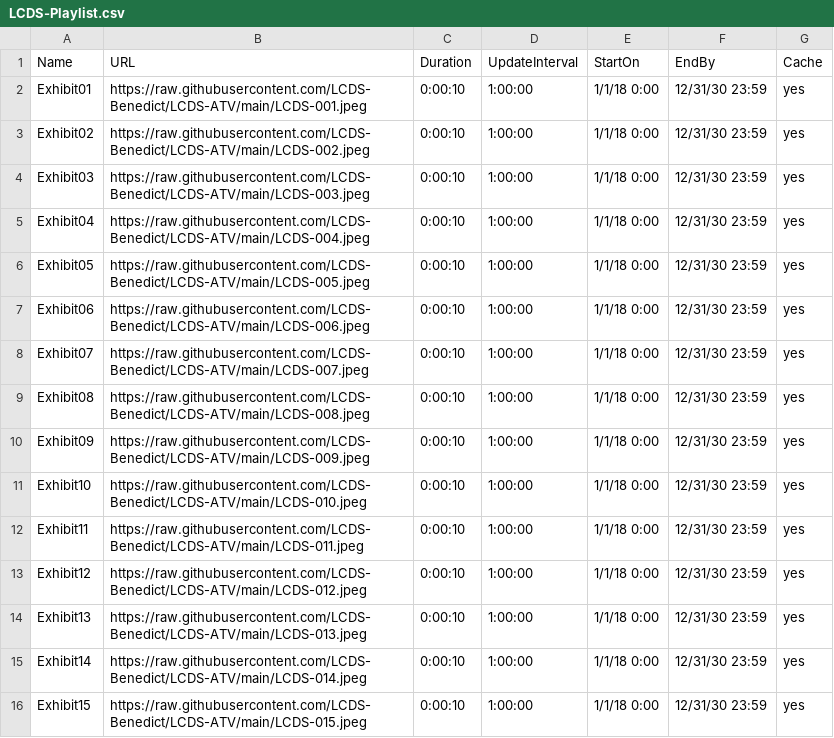
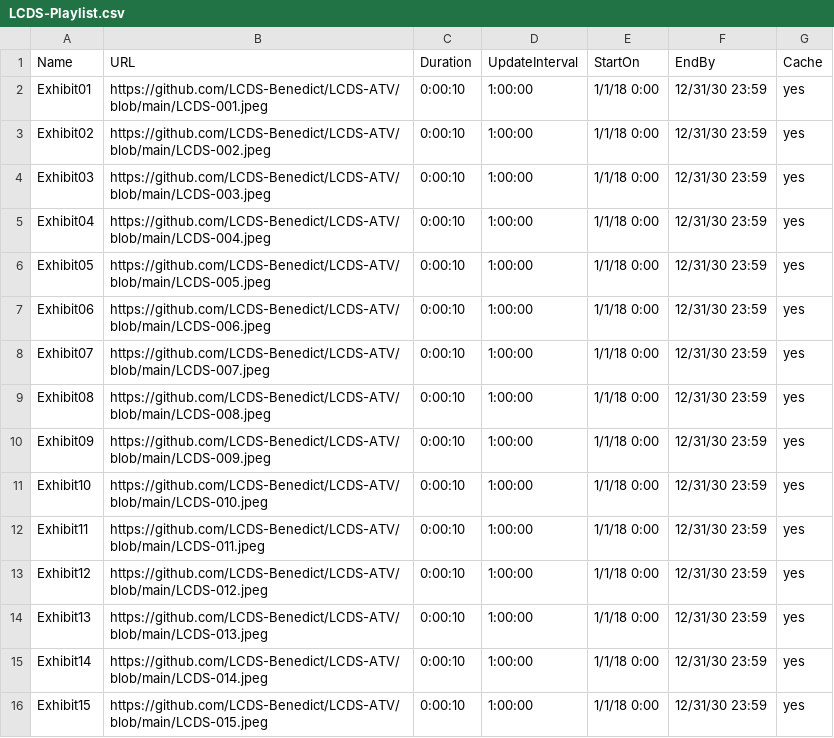
Before and after one commit to LCDS-Benedict/LCDS-ATV, a CSV file: LCDS-Playlist.csv, drawn as a sheet.

Commit message:
Update LCDS-Playlist.csv

```diff
--- a/LCDS-Playlist.csv
+++ b/LCDS-Playlist.csv
@@ -1,16 +1,16 @@
 Name,URL,Duration,UpdateInterval,StartOn,EndBy,Cache
-Exhibit01,https://raw.githubusercontent.com/LCDS-Benedict/LCDS-ATV/main/LCDS-001.jpeg,0:00:10,1:00:00,1/1/18 0:00,12/31/30 23:59,yes
-Exhibit02,https://raw.githubusercontent.com/LCDS-Benedict/LCDS-ATV/main/LCDS-002.jpeg,0:00:10,1:00:00,1/1/18 0:00,12/31/30 23:59,yes
-Exhibit03,https://raw.githubusercontent.com/LCDS-Benedict/LCDS-ATV/main/LCDS-003.jpeg,0:00:10,1:00:00,1/1/18 0:00,12/31/30 23:59,yes
-Exhibit04,https://raw.githubusercontent.com/LCDS-Benedict/LCDS-ATV/main/LCDS-004.jpeg,0:00:10,1:00:00,1/1/18 0:00,12/31/30 23:59,yes
-Exhibit05,https://raw.githubusercontent.com/LCDS-Benedict/LCDS-ATV/main/LCDS-005.jpeg,0:00:10,1:00:00,1/1/18 0:00,12/31/30 23:59,yes
-Exhibit06,https://raw.githubusercontent.com/LCDS-Benedict/LCDS-ATV/main/LCDS-006.jpeg,0:00:10,1:00:00,1/1/18 0:00,12/31/30 23:59,yes
-Exhibit07,https://raw.githubusercontent.com/LCDS-Benedict/LCDS-ATV/main/LCDS-007.jpeg,0:00:10,1:00:00,1/1/18 0:00,12/31/30 23:59,yes
-Exhibit08,https://raw.githubusercontent.com/LCDS-Benedict/LCDS-ATV/main/LCDS-008.jpeg,0:00:10,1:00:00,1/1/18 0:00,12/31/30 23:59,yes
-Exhibit09,https://raw.githubusercontent.com/LCDS-Benedict/LCDS-ATV/main/LCDS-009.jpeg,0:00:10,1:00:00,1/1/18 0:00,12/31/30 23:59,yes
-Exhibit10,https://raw.githubusercontent.com/LCDS-Benedict/LCDS-ATV/main/LCDS-010.jpeg,0:00:10,1:00:00,1/1/18 0:00,12/31/30 23:59,yes
-Exhibit11,https://raw.githubusercontent.com/LCDS-Benedict/LCDS-ATV/main/LCDS-011.jpeg,0:00:10,1:00:00,1/1/18 0:00,12/31/30 23:59,yes
-Exhibit12,https://raw.githubusercontent.com/LCDS-Benedict/LCDS-ATV/main/LCDS-012.jpeg,0:00:10,1:00:00,1/1/18 0:00,12/31/30 23:59,yes
-Exhibit13,https://raw.githubusercontent.com/LCDS-Benedict/LCDS-ATV/main/LCDS-013.jpeg,0:00:10,1:00:00,1/1/18 0:00,12/31/30 23:59,yes
-Exhibit14,https://raw.githubusercontent.com/LCDS-Benedict/LCDS-ATV/main/LCDS-014.jpeg,0:00:10,1:00:00,1/1/18 0:00,12/31/30 23:59,yes
-Exhibit15,https://raw.githubusercontent.com/LCDS-Benedict/LCDS-ATV/main/LCDS-015.jpeg,0:00:10,1:00:00,1/1/18 0:00,12/31/30 23:59,yes
+Exhibit01,https://github.com/LCDS-Benedict/LCDS-ATV/blob/main/LCDS-001.jpeg,0:00:10,1:00:00,1/1/18 0:00,12/31/30 23:59,yes
+Exhibit02,https://github.com/LCDS-Benedict/LCDS-ATV/blob/main/LCDS-002.jpeg,0:00:10,1:00:00,1/1/18 0:00,12/31/30 23:59,yes
+Exhibit03,https://github.com/LCDS-Benedict/LCDS-ATV/blob/main/LCDS-003.jpeg,0:00:10,1:00:00,1/1/18 0:00,12/31/30 23:59,yes
+Exhibit04,https://github.com/LCDS-Benedict/LCDS-ATV/blob/main/LCDS-004.jpeg,0:00:10,1:00:00,1/1/18 0:00,12/31/30 23:59,yes
+Exhibit05,https://github.com/LCDS-Benedict/LCDS-ATV/blob/main/LCDS-005.jpeg,0:00:10,1:00:00,1/1/18 0:00,12/31/30 23:59,yes
+Exhibit06,https://github.com/LCDS-Benedict/LCDS-ATV/blob/main/LCDS-006.jpeg,0:00:10,1:00:00,1/1/18 0:00,12/31/30 23:59,yes
+Exhibit07,https://github.com/LCDS-Benedict/LCDS-ATV/blob/main/LCDS-007.jpeg,0:00:10,1:00:00,1/1/18 0:00,12/31/30 23:59,yes
+Exhibit08,https://github.com/LCDS-Benedict/LCDS-ATV/blob/main/LCDS-008.jpeg,0:00:10,1:00:00,1/1/18 0:00,12/31/30 23:59,yes
+Exhibit09,https://github.com/LCDS-Benedict/LCDS-ATV/blob/main/LCDS-009.jpeg,0:00:10,1:00:00,1/1/18 0:00,12/31/30 23:59,yes
+Exhibit10,https://github.com/LCDS-Benedict/LCDS-ATV/blob/main/LCDS-010.jpeg,0:00:10,1:00:00,1/1/18 0:00,12/31/30 23:59,yes
+Exhibit11,https://github.com/LCDS-Benedict/LCDS-ATV/blob/main/LCDS-011.jpeg,0:00:10,1:00:00,1/1/18 0:00,12/31/30 23:59,yes
+Exhibit12,https://github.com/LCDS-Benedict/LCDS-ATV/blob/main/LCDS-012.jpeg,0:00:10,1:00:00,1/1/18 0:00,12/31/30 23:59,yes
+Exhibit13,https://github.com/LCDS-Benedict/LCDS-ATV/blob/main/LCDS-013.jpeg,0:00:10,1:00:00,1/1/18 0:00,12/31/30 23:59,yes
+Exhibit14,https://github.com/LCDS-Benedict/LCDS-ATV/blob/main/LCDS-014.jpeg,0:00:10,1:00:00,1/1/18 0:00,12/31/30 23:59,yes
+Exhibit15,https://github.com/LCDS-Benedict/LCDS-ATV/blob/main/LCDS-015.jpeg,0:00:10,1:00:00,1/1/18 0:00,12/31/30 23:59,yes
```
